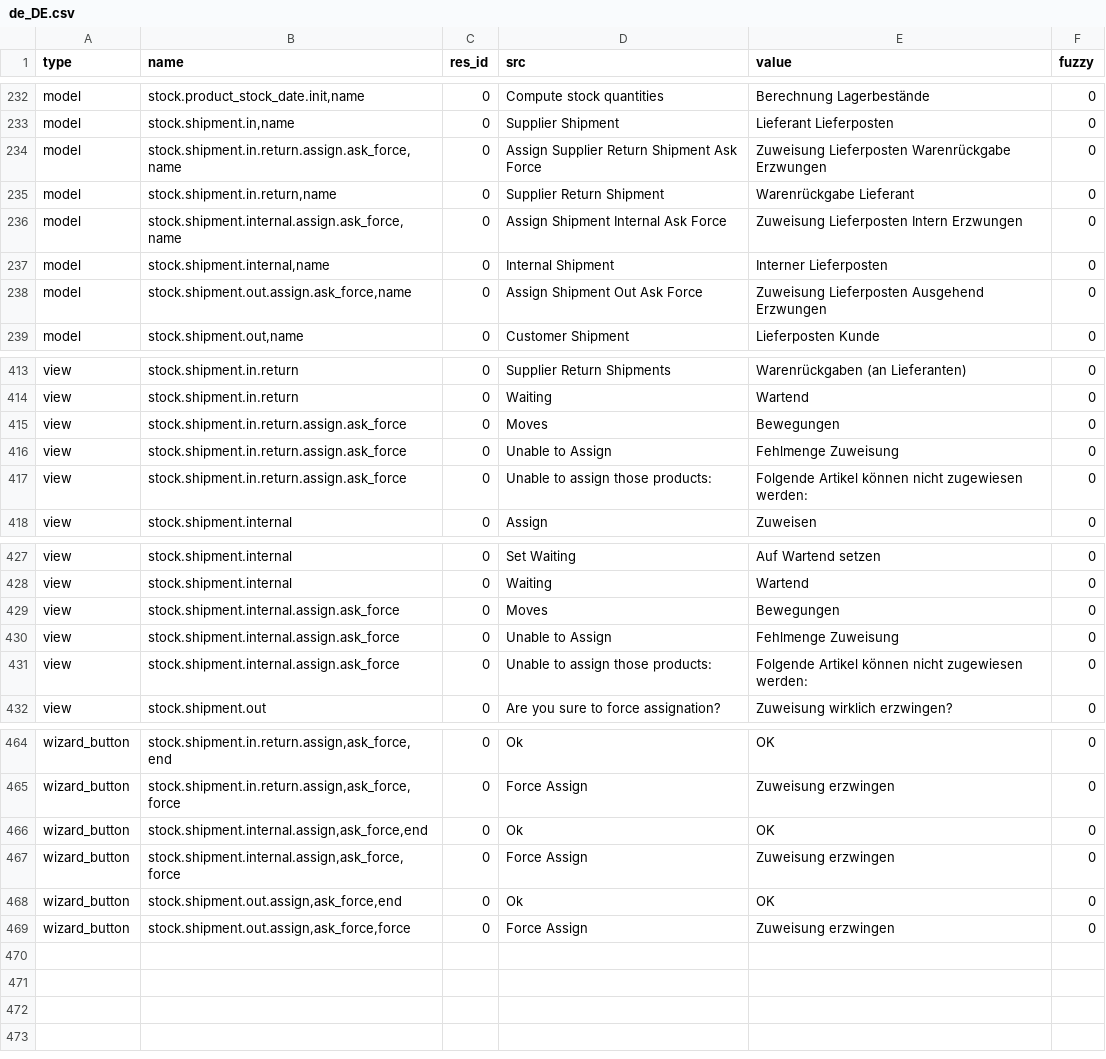
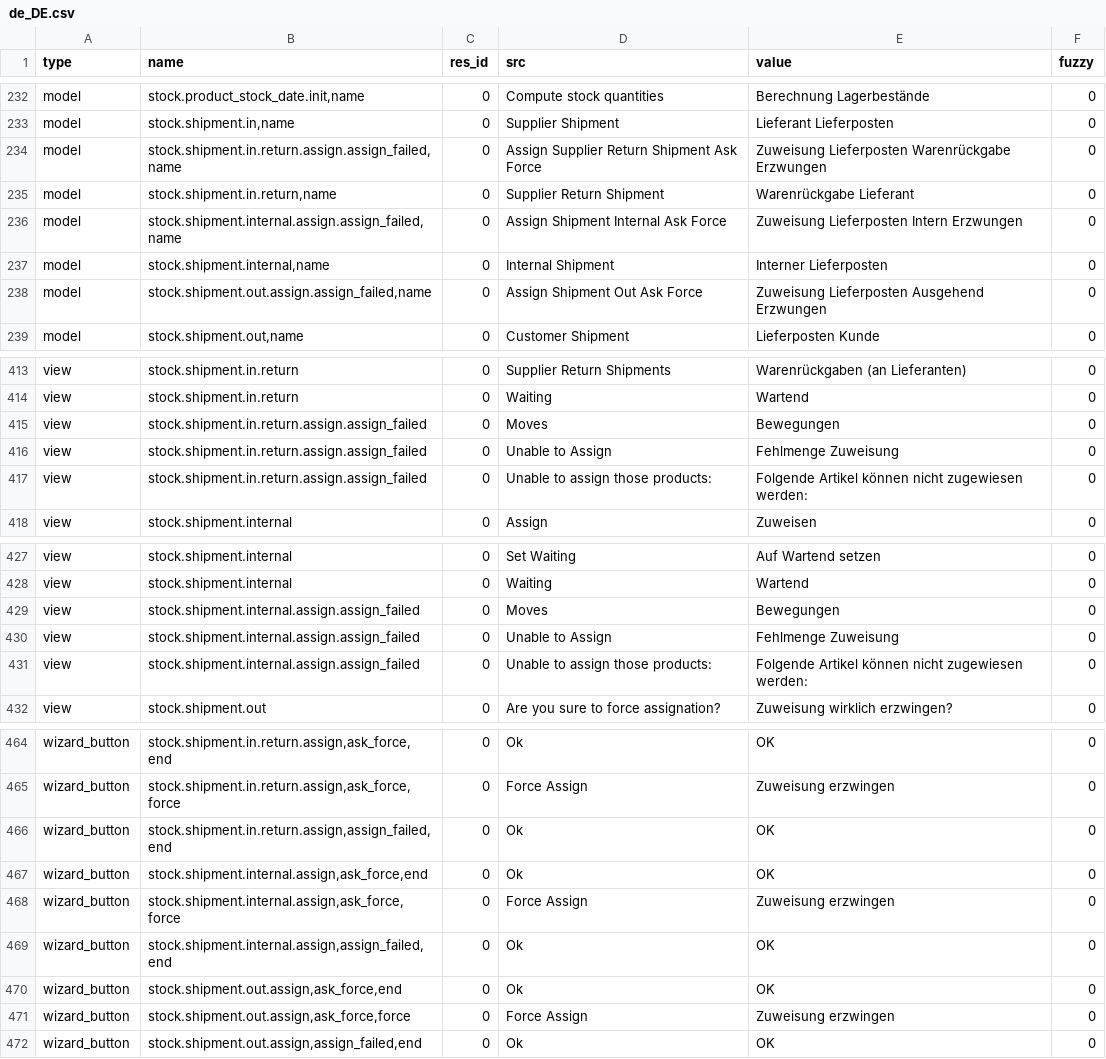
Before and after one commit to hiaselhans/stock, a CSV file: de_DE.csv, drawn as a sheet; only a part is shown, gaps mark what is left out; the diff covers the shown part only.

```diff
--- a/de_DE.csv
+++ b/de_DE.csv
@@ -243,7 +243,7 @@ model,"stock.product_stock_date.init,name",0,Compute stock quantities,Berechnung
 model,"stock.shipment.in,name",0,Supplier Shipment,Lieferant Lieferposten,0
-model,"stock.shipment.in.return.assign.ask_force,name",0,Assign Supplier Return Shipment Ask Force,Zuweisung Lieferposten Warenrückgabe Erzwungen,0
+model,"stock.shipment.in.return.assign.assign_failed,name",0,Assign Supplier Return Shipment Ask Force,Zuweisung Lieferposten Warenrückgabe Erzwungen,0
 model,"stock.shipment.in.return,name",0,Supplier Return Shipment,Warenrückgabe Lieferant,0
-model,"stock.shipment.internal.assign.ask_force,name",0,Assign Shipment Internal Ask Force,Zuweisung Lieferposten Intern Erzwungen,0
+model,"stock.shipment.internal.assign.assign_failed,name",0,Assign Shipment Internal Ask Force,Zuweisung Lieferposten Intern Erzwungen,0
 model,"stock.shipment.internal,name",0,Internal Shipment,Interner Lieferposten,0
-model,"stock.shipment.out.assign.ask_force,name",0,Assign Shipment Out Ask Force,Zuweisung Lieferposten Ausgehend Erzwungen,0
+model,"stock.shipment.out.assign.assign_failed,name",0,Assign Shipment Out Ask Force,Zuweisung Lieferposten Ausgehend Erzwungen,0
 model,"stock.shipment.out,name",0,Customer Shipment,Lieferposten Kunde,0
@@ -424,5 +424,5 @@ view,stock.shipment.in.return,0,Supplier Return Shipments,Warenrückgaben (an Li
 view,stock.shipment.in.return,0,Waiting,Wartend,0
-view,stock.shipment.in.return.assign.ask_force,0,Moves,Bewegungen,0
-view,stock.shipment.in.return.assign.ask_force,0,Unable to Assign,Fehlmenge Zuweisung,0
-view,stock.shipment.in.return.assign.ask_force,0,Unable to assign those products:,Folgende Artikel können nicht zugewiesen werden:,0
+view,stock.shipment.in.return.assign.assign_failed,0,Moves,Bewegungen,0
+view,stock.shipment.in.return.assign.assign_failed,0,Unable to Assign,Fehlmenge Zuweisung,0
+view,stock.shipment.in.return.assign.assign_failed,0,Unable to assign those products:,Folgende Artikel können nicht zugewiesen werden:,0
 view,stock.shipment.internal,0,Assign,Zuweisen,0
@@ -438,5 +438,5 @@ view,stock.shipment.internal,0,Set Waiting,Auf Wartend setzen,0
 view,stock.shipment.internal,0,Waiting,Wartend,0
-view,stock.shipment.internal.assign.ask_force,0,Moves,Bewegungen,0
-view,stock.shipment.internal.assign.ask_force,0,Unable to Assign,Fehlmenge Zuweisung,0
-view,stock.shipment.internal.assign.ask_force,0,Unable to assign those products:,Folgende Artikel können nicht zugewiesen werden:,0
+view,stock.shipment.internal.assign.assign_failed,0,Moves,Bewegungen,0
+view,stock.shipment.internal.assign.assign_failed,0,Unable to Assign,Fehlmenge Zuweisung,0
+view,stock.shipment.internal.assign.assign_failed,0,Unable to assign those products:,Folgende Artikel können nicht zugewiesen werden:,0
 view,stock.shipment.out,0,Are you sure to force assignation?,Zuweisung wirklich erzwingen?,0
@@ -475,5 +475,8 @@ wizard_button,"stock.shipment.in.return.assign,ask_force,end",0,Ok,OK,0
 wizard_button,"stock.shipment.in.return.assign,ask_force,force",0,Force Assign,Zuweisung erzwingen,0
+wizard_button,"stock.shipment.in.return.assign,assign_failed,end",0,Ok,OK,0
 wizard_button,"stock.shipment.internal.assign,ask_force,end",0,Ok,OK,0
 wizard_button,"stock.shipment.internal.assign,ask_force,force",0,Force Assign,Zuweisung erzwingen,0
+wizard_button,"stock.shipment.internal.assign,assign_failed,end",0,Ok,OK,0
 wizard_button,"stock.shipment.out.assign,ask_force,end",0,Ok,OK,0
 wizard_button,"stock.shipment.out.assign,ask_force,force",0,Force Assign,Zuweisung erzwingen,0
+wizard_button,"stock.shipment.out.assign,assign_failed,end",0,Ok,OK,0
```
Also changed, not shown: 5 edited cells elsewhere in this file, es_CO.csv, es_ES.csv, 3 other files.
